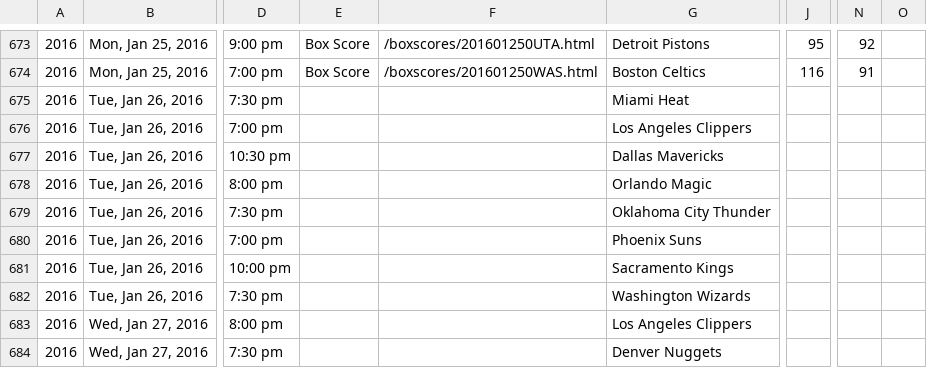
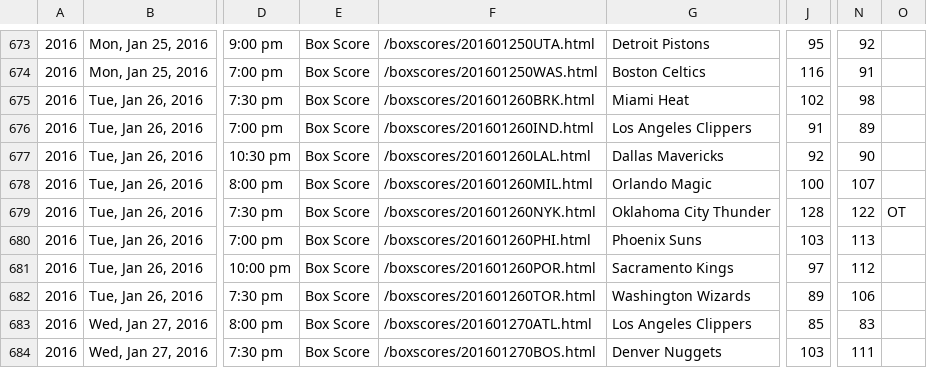
Before and after one commit to octonion/basketball, a CSV file: bbref/csv/games_2016.csv, drawn as a sheet; only a part is shown, gaps mark what is left out; the diff covers the shown part only; the diff names each change by its address in the sheet, - before the commit and + after, or states it on an @@ line.

```diff
--- a/bbref/csv/games_2016.csv
+++ b/bbref/csv/games_2016.csv
-E675:E684: (empty)
+E675:E684: Box Score
-F675: (empty)
+F675: /boxscores/201601260BRK.html
-J675: (empty)
+J675: 102
-N675: (empty)
+N675: 98
-F676: (empty)
+F676: /boxscores/201601260IND.html
-J676: (empty)
+J676: 91
-N676: (empty)
+N676: 89
-F677: (empty)
+F677: /boxscores/201601260LAL.html
-J677: (empty)
+J677: 92
-N677: (empty)
+N677: 90
-F678: (empty)
+F678: /boxscores/201601260MIL.html
-J678: (empty)
+J678: 100
-N678: (empty)
+N678: 107
-F679: (empty)
+F679: /boxscores/201601260NYK.html
-J679: (empty)
+J679: 128
-N679: (empty)
+N679: 122
-O679: (empty)
+O679: OT
-F680: (empty)
+F680: /boxscores/201601260PHI.html
-J680: (empty)
+J680: 103
-N680: (empty)
+N680: 113
-F681: (empty)
+F681: /boxscores/201601260POR.html
-J681: (empty)
+J681: 97
-N681: (empty)
+N681: 112
-F682: (empty)
+F682: /boxscores/201601260TOR.html
-J682: (empty)
+J682: 89
-N682: (empty)
+N682: 106
-F683: (empty)
+F683: /boxscores/201601270ATL.html
-J683: (empty)
+J683: 85
-N683: (empty)
+N683: 83
-F684: (empty)
+F684: /boxscores/201601270BOS.html
-J684: (empty)
+J684: 103
-N684: (empty)
+N684: 111
```
Also changed, not shown: 48 edited cells elsewhere in this file, bbref/sos/predict_daily.csv, bbref/sos/predict_weekly.csv, 5 other files.
